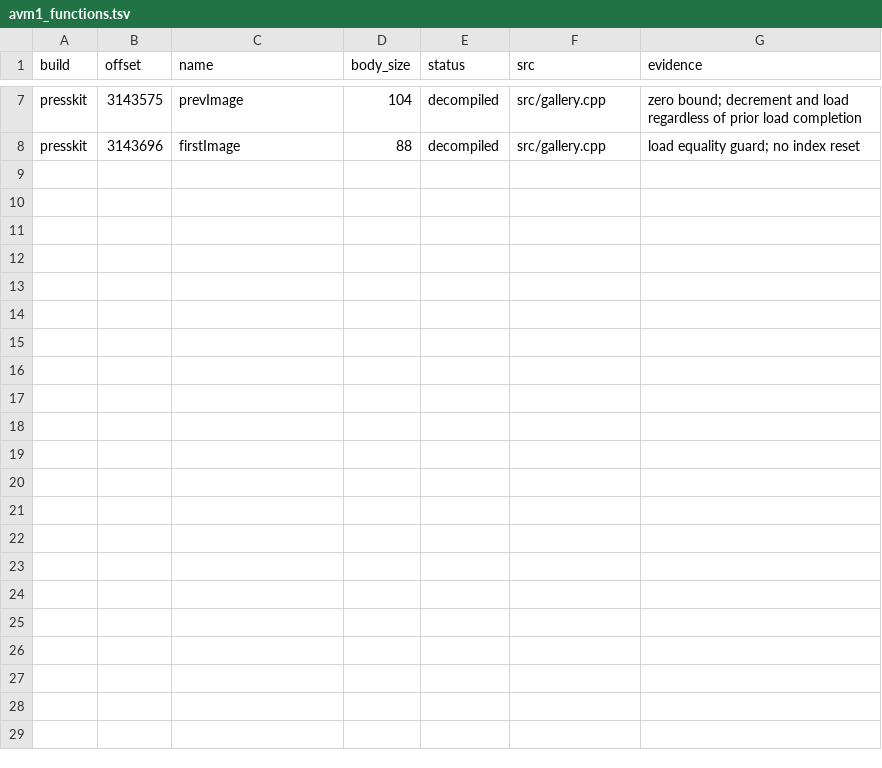
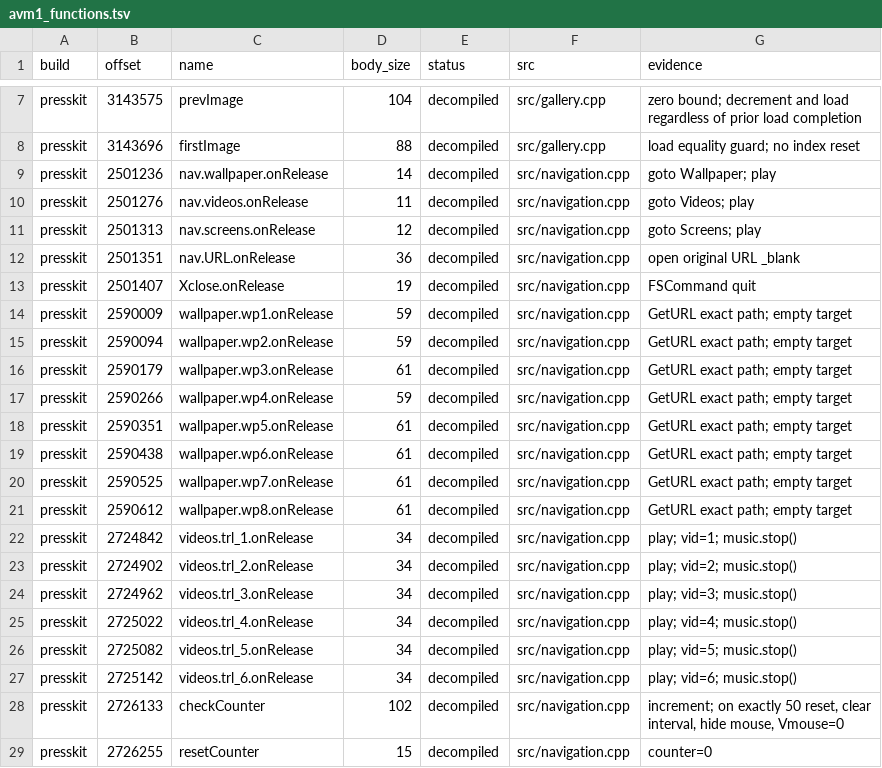
Before and after one commit to lizardpeter/black-ops-1-press-kit-decomp, a TSV file: records/avm1_functions.tsv, drawn as a sheet; only a part is shown, gaps mark what is left out.

Commit message:
Reconstruct original menu, wallpaper and trailer handlers; preserve missing video branch

```diff
--- a/records/avm1_functions.tsv
+++ b/records/avm1_functions.tsv
@@ -8 +8,22 @@ presskit	3143575	prevImage	104	decompiled	src/gallery.cpp	zero bound; decrement
 presskit	3143696	firstImage	88	decompiled	src/gallery.cpp	load equality guard; no index reset
+presskit	2501236	nav.wallpaper.onRelease	14	decompiled	src/navigation.cpp	goto Wallpaper; play
+presskit	2501276	nav.videos.onRelease	11	decompiled	src/navigation.cpp	goto Videos; play
+presskit	2501313	nav.screens.onRelease	12	decompiled	src/navigation.cpp	goto Screens; play
+presskit	2501351	nav.URL.onRelease	36	decompiled	src/navigation.cpp	open original URL _blank
+presskit	2501407	Xclose.onRelease	19	decompiled	src/navigation.cpp	FSCommand quit
+presskit	2590009	wallpaper.wp1.onRelease	59	decompiled	src/navigation.cpp	GetURL exact path; empty target
+presskit	2590094	wallpaper.wp2.onRelease	59	decompiled	src/navigation.cpp	GetURL exact path; empty target
+presskit	2590179	wallpaper.wp3.onRelease	61	decompiled	src/navigation.cpp	GetURL exact path; empty target
+presskit	2590266	wallpaper.wp4.onRelease	59	decompiled	src/navigation.cpp	GetURL exact path; empty target
+presskit	2590351	wallpaper.wp5.onRelease	61	decompiled	src/navigation.cpp	GetURL exact path; empty target
+presskit	2590438	wallpaper.wp6.onRelease	61	decompiled	src/navigation.cpp	GetURL exact path; empty target
+presskit	2590525	wallpaper.wp7.onRelease	61	decompiled	src/navigation.cpp	GetURL exact path; empty target
+presskit	2590612	wallpaper.wp8.onRelease	61	decompiled	src/navigation.cpp	GetURL exact path; empty target
+presskit	2724842	videos.trl_1.onRelease	34	decompiled	src/navigation.cpp	play; vid=1; music.stop()
+presskit	2724902	videos.trl_2.onRelease	34	decompiled	src/navigation.cpp	play; vid=2; music.stop()
+presskit	2724962	videos.trl_3.onRelease	34	decompiled	src/navigation.cpp	play; vid=3; music.stop()
+presskit	2725022	videos.trl_4.onRelease	34	decompiled	src/navigation.cpp	play; vid=4; music.stop()
+presskit	2725082	videos.trl_5.onRelease	34	decompiled	src/navigation.cpp	play; vid=5; music.stop()
+presskit	2725142	videos.trl_6.onRelease	34	decompiled	src/navigation.cpp	play; vid=6; music.stop()
+presskit	2726133	checkCounter	102	decompiled	src/navigation.cpp	increment; on exactly 50 reset, clear interval, hide mouse, Vmouse=0
+presskit	2726255	resetCounter	15	decompiled	src/navigation.cpp	counter=0
```
Also changed, not shown: 8 other files.
